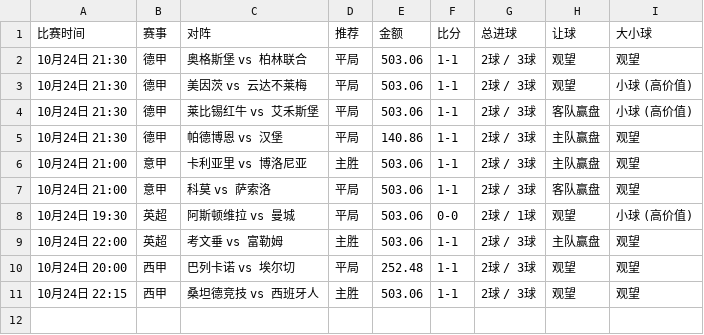
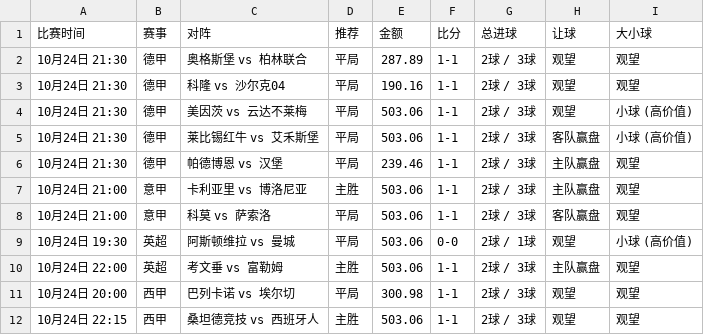
Before and after one commit to kejiqun/epl-prediction, a CSV file: daily_jczq_picks.csv, drawn as a sheet.

```diff
--- a/daily_jczq_picks.csv
+++ b/daily_jczq_picks.csv
@@ -1,6 +1,7 @@
 比赛时间,赛事,对阵,推荐,金额,比分,总进球,让球,大小球
-10月24日 21:30,德甲,奥格斯堡 vs 柏林联合,平局,503.06,1-1,2球 / 3球,观望,观望
+10月24日 21:30,德甲,奥格斯堡 vs 柏林联合,平局,287.89,1-1,2球 / 3球,观望,观望
+10月24日 21:30,德甲,科隆 vs 沙尔克04,平局,190.16,1-1,2球 / 3球,观望,观望
 10月24日 21:30,德甲,美因茨 vs 云达不莱梅,平局,503.06,1-1,2球 / 3球,观望,小球 (高价值)
 10月24日 21:30,德甲,莱比锡红牛 vs 艾禾斯堡,平局,503.06,1-1,2球 / 3球,客队赢盘,小球 (高价值)
-10月24日 21:30,德甲,帕德博恩 vs 汉堡,平局,140.86,1-1,2球 / 3球,主队赢盘,观望
+10月24日 21:30,德甲,帕德博恩 vs 汉堡,平局,239.46,1-1,2球 / 3球,主队赢盘,观望
 10月24日 21:00,意甲,卡利亚里 vs 博洛尼亚,主胜,503.06,1-1,2球 / 3球,主队赢盘,观望
@@ -9,3 +10,3 @@
 10月24日 22:00,英超,考文垂 vs 富勒姆,主胜,503.06,1-1,2球 / 3球,主队赢盘,观望
-10月24日 20:00,西甲,巴列卡诺 vs 埃尔切,平局,252.48,1-1,2球 / 3球,观望,观望
+10月24日 20:00,西甲,巴列卡诺 vs 埃尔切,平局,300.98,1-1,2球 / 3球,观望,观望
 10月24日 22:15,西甲,桑坦德竞技 vs 西班牙人,主胜,503.06,1-1,2球 / 3球,观望,观望
```
Also changed, not shown: predictions_log.csv, real_odds.csv, 1 other file.
